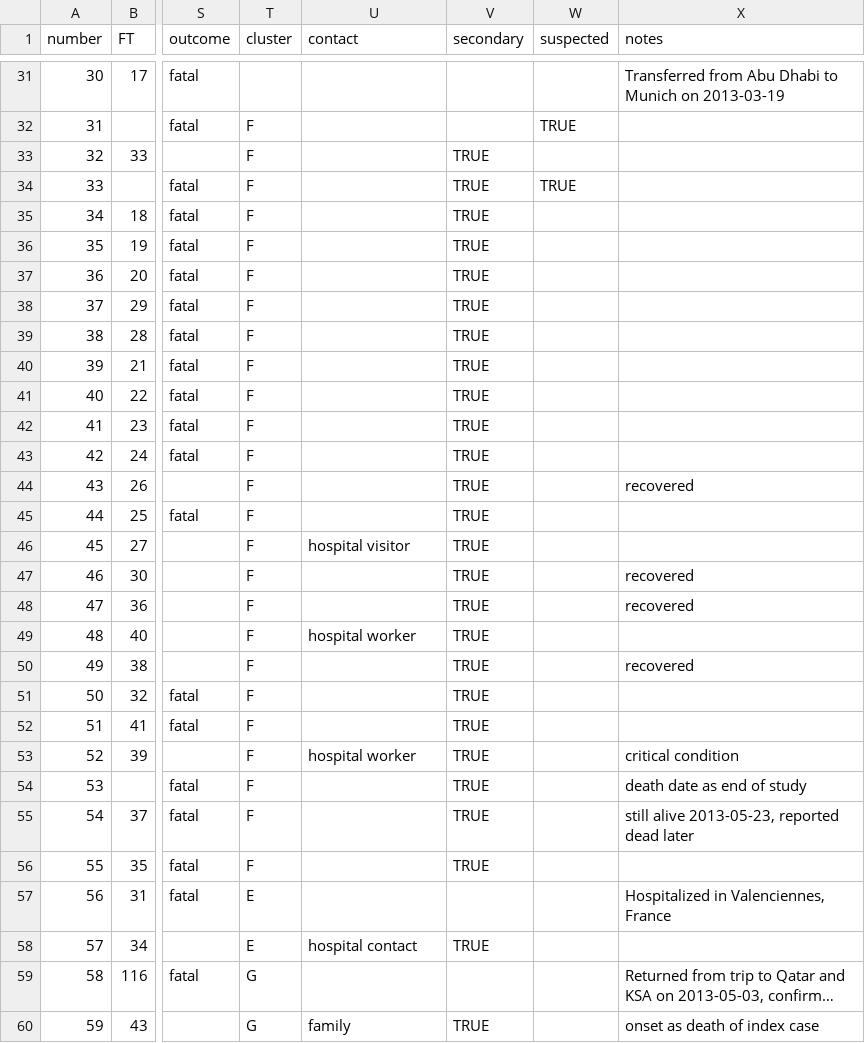
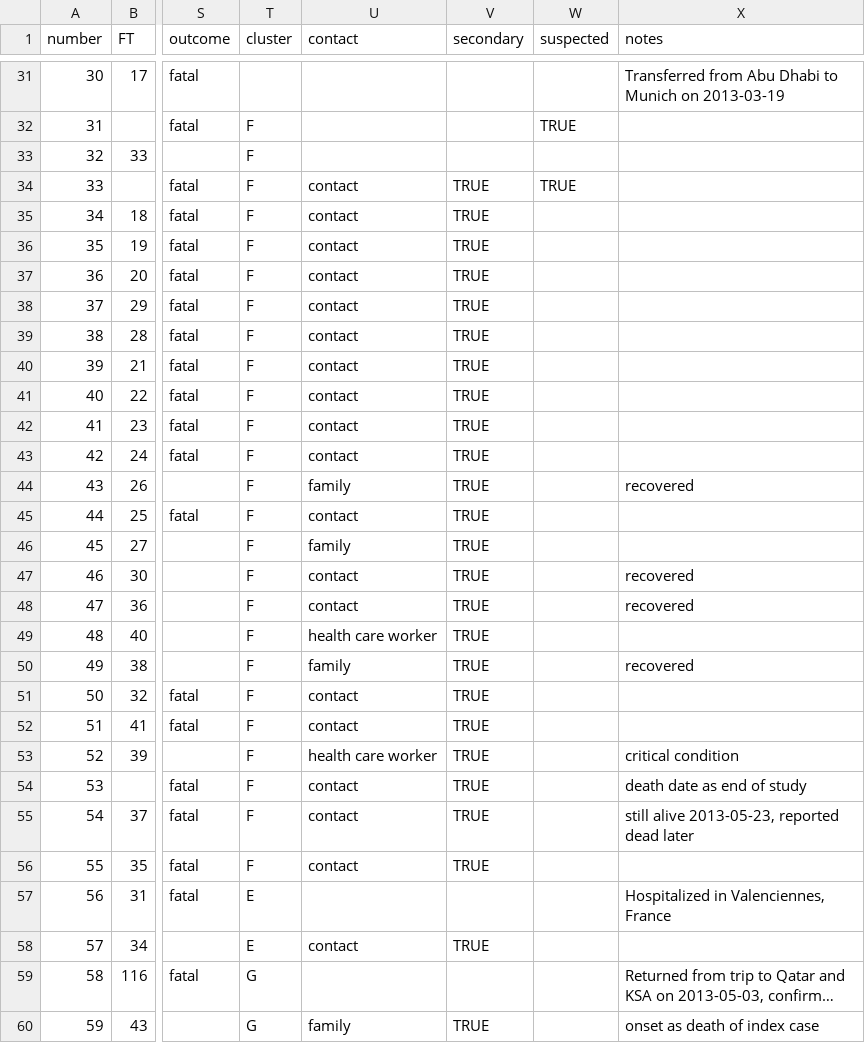
Before and after one commit to rambaut/MERS-Cases, a CSV file: data/cases.csv, drawn as a sheet; only a part is shown, gaps mark what is left out; long unchanged cells end in …; the diff covers the shown part only; the diff names each change by its address in the sheet, - before the commit and + after, or states it on an @@ line.

Commit message:
Added data for 'contact' column

```diff
--- a/data/cases.csv
+++ b/data/cases.csv
-V33 (secondary): TRUE
+V33 (secondary): (empty)
-U34:U43 (contact): (empty)
+U34:U43 (contact): contact
-U44 (contact): (empty)
+U44 (contact): family
-U45 (contact): (empty)
+U45 (contact): contact
-U46 (contact): hospital visitor
+U46 (contact): family
-U47:U48 (contact): (empty)
+U47:U48 (contact): contact
-U49 (contact): hospital worker
+U49 (contact): health care worker
-U50 (contact): (empty)
+U50 (contact): family
-U51:U52 (contact): (empty)
+U51:U52 (contact): contact
-U53 (contact): hospital worker
+U53 (contact): health care worker
-U54:U56 (contact): (empty)
+U54:U56 (contact): contact
-U58 (contact): hospital contact
+U58 (contact): contact
```
Also changed, not shown: 42 edited cells elsewhere in this file.
